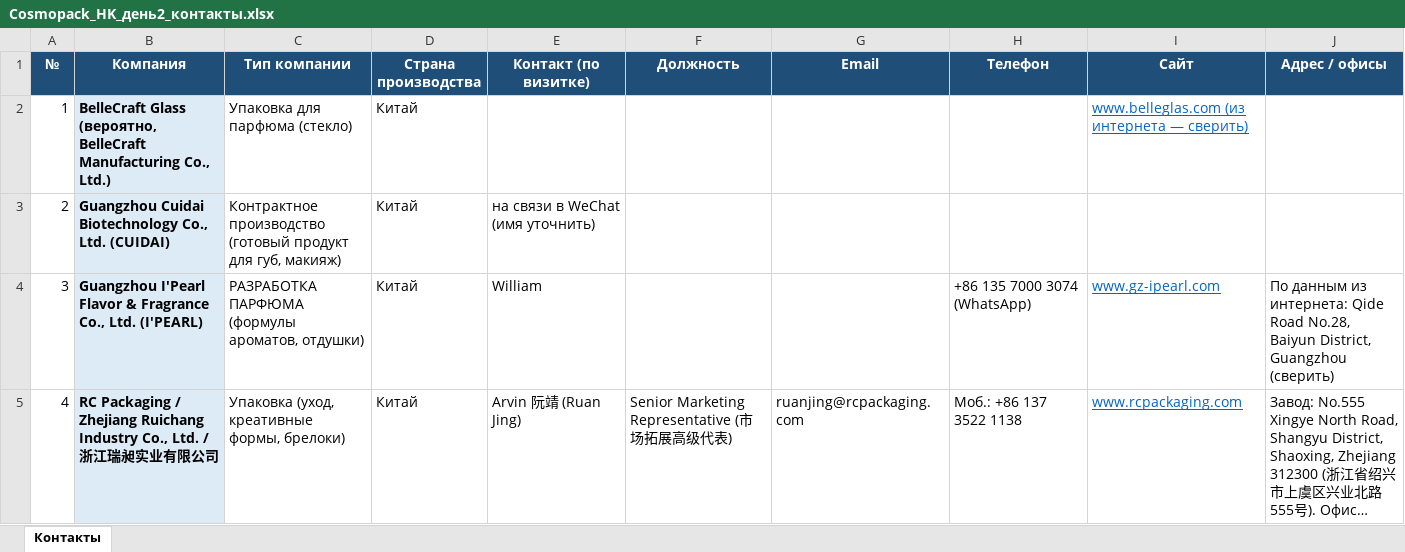
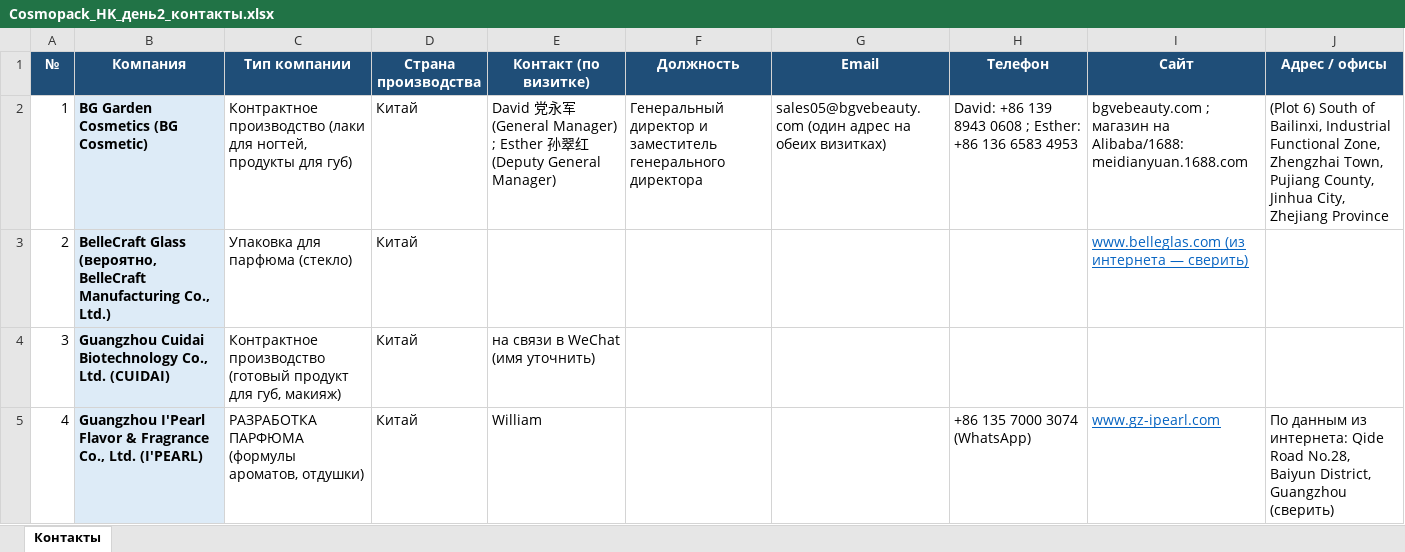
Before and after one commit to alimovpr/Claude, an Excel workbook: cosmopack-hk/day2/Cosmopack_HK_день2_контакты.xlsx, sheet Контакты, drawn as a sheet; only a part is shown; the shorter side is filled out with more unchanged rows; long unchanged cells end in …; values as stored, in another font and other column widths than the file's, no borders; addresses are those after the commit; the diff names each change by its address in the sheet, - before the commit and + after, or states it on an @@ line.

```diff
--- a/cosmopack-hk/day2/Cosmopack_HK_день2_контакты.xlsx (sheet Контакты)
+++ b/cosmopack-hk/day2/Cosmopack_HK_день2_контакты.xlsx (sheet Контакты)
+row 2: 1 | BG Garden Cosmetics (BG Cosmetic) | Контрактное производство (лаки для ногтей, продукты для губ) | Китай | David 党永军 (General Manager) ; Esther 孙翠红 (Deputy General Manager) | Генеральный директор и заместитель генерального директора | sales05@bgvebeauty.com (один адрес на обеих визитках) | David: +86 139 8943 0608 ; Esther: +86 136 6583 4953 | bgvebeauty.com ; магазин на Alibaba/1688: meidianyuan.1688.com | (Plot 6) South of Bailinxi, Industrial Functional Zone, Zhengzhai Town, Pujiang County, Jinhua City, Zhejiang Province
@@ column A (№) renumbered from row 3 down @@
```
Also changed, not shown: cosmopack-hk/contacts.xlsx, cosmopack-hk/day1/Cosmopack_HK_день1_контакты.xlsx, 5 other files.
